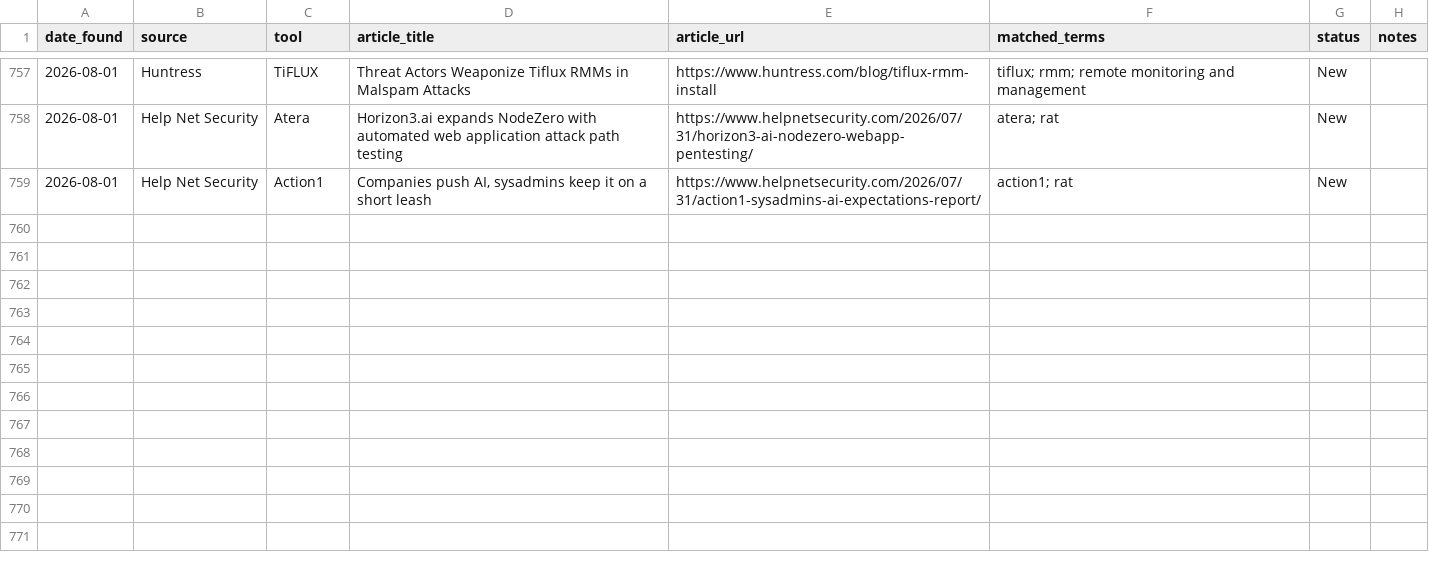
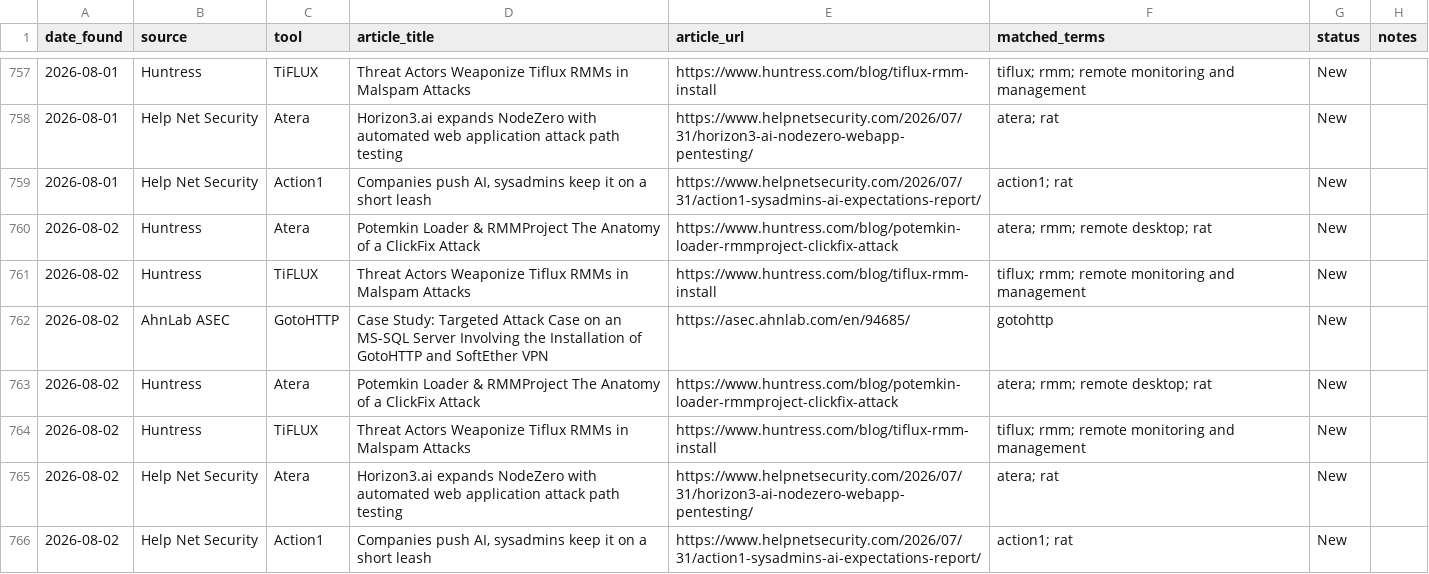
Before and after one commit to Threat-Hunting-Journal/RMM-Tool-Tracking, a CSV file: findings.csv, drawn as a sheet; only a part is shown, gaps mark what is left out; the diff names each change by its address in the sheet, - before the commit and + after, or states it on an @@ line.

```diff
--- a/findings.csv
+++ b/findings.csv
+row 760: 2026-08-02 | Huntress | Atera | Potemkin Loader & RMMProject The Anatomy of a ClickFix Attack | https://www.huntress.com/blog/potemkin-loader-rmmproject-clickfix-attack | atera; rmm; remote desktop; rat | New
+row 761: 2026-08-02 | Huntress | TiFLUX | Threat Actors Weaponize Tiflux RMMs in Malspam Attacks | https://www.huntress.com/blog/tiflux-rmm-install | tiflux; rmm; remote monitoring and management | New
+row 762: 2026-08-02 | AhnLab ASEC | GotoHTTP | Case Study: Targeted Attack Case on an MS-SQL Server Involving the Installation of GotoHTTP and SoftEther VPN | https://asec.ahnlab.com/en/94685/ | gotohttp | New
+row 763: 2026-08-02 | Huntress | Atera | Potemkin Loader & RMMProject The Anatomy of a ClickFix Attack | https://www.huntress.com/blog/potemkin-loader-rmmproject-clickfix-attack | atera; rmm; remote desktop; rat | New
+row 764: 2026-08-02 | Huntress | TiFLUX | Threat Actors Weaponize Tiflux RMMs in Malspam Attacks | https://www.huntress.com/blog/tiflux-rmm-install | tiflux; rmm; remote monitoring and management | New
+row 765: 2026-08-02 | Help Net Security | Atera | Horizon3.ai expands NodeZero with automated web application attack path testing | https://www.helpnetsecurity.com/2026/07/31/horizon3-ai-nodezero-webapp-pentesting/ | atera; rat | New
+row 766: 2026-08-02 | Help Net Security | Action1 | Companies push AI, sysadmins keep it on a short leash | https://www.helpnetsecurity.com/2026/07/31/action1-sysadmins-ai-expectations-report/ | action1; rat | New
```
Also changed, not shown: docs/findings.csv, docs/tool_summary.csv, 1 other file.
